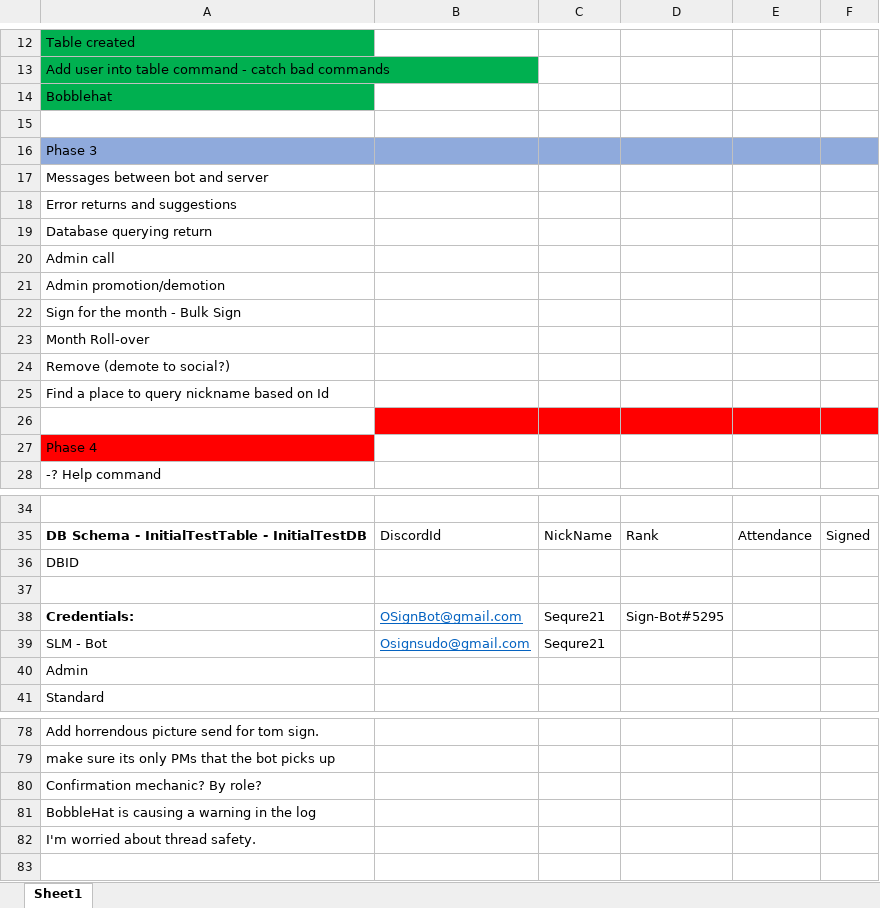
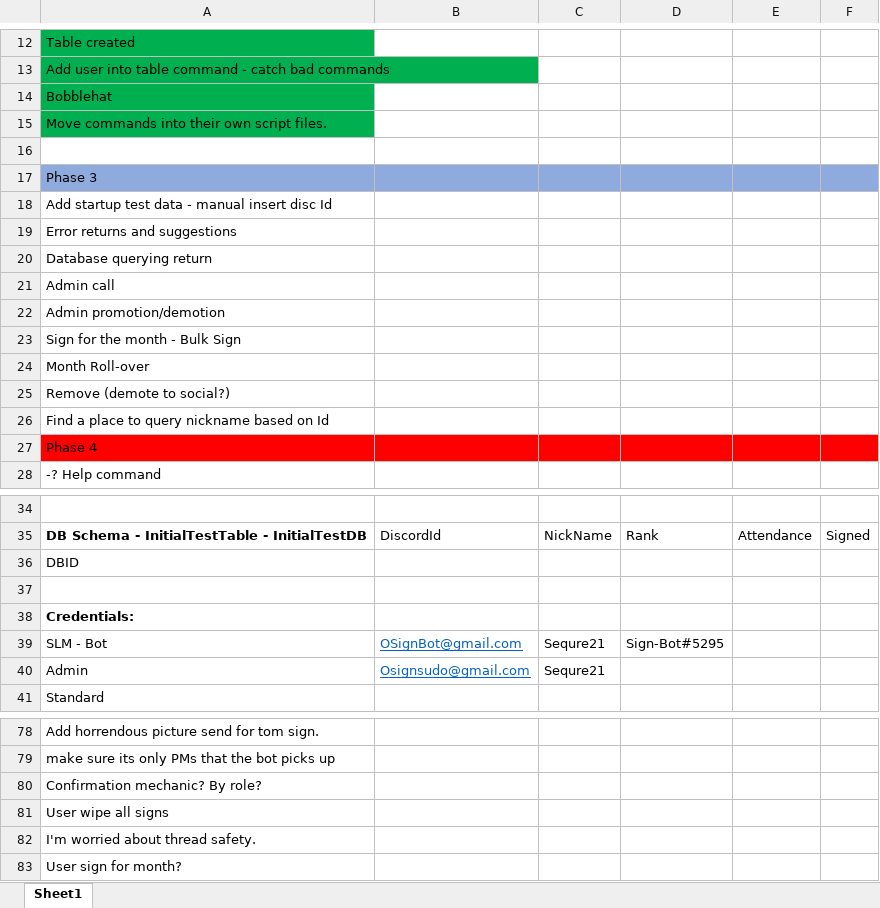
Before and after one commit to bleasdal3/SLM-Sign-Bot, an Excel workbook: DesignDoc.xlsx, sheet Sheet1, drawn as a sheet; only a part is shown, gaps mark what is left out; values as stored, in another font and other column widths than the file's, no borders; removed rows and columns are numbered as before the commit, all else as after; the diff names each change by its address in the sheet, - before the commit and + after, or states it on an @@ line.

Commit message:
Moving commands into their own script file
Means I don't have a MessageHandler class a mile long and navigation to command behaviour is easier.

```diff
--- a/DesignDoc.xlsx (sheet Sheet1)
+++ b/DesignDoc.xlsx (sheet Sheet1)
+row 15: Move commands into their own script files.
-A18: Messages between bot and server
+A18: Add startup test data - manual insert disc Id
-row 26: (empty)
-B27:F27 fill: none
+B27:F27 fill: #FF0000
-B38: OSignBot@gmail.com
+B38: (empty)
-C38: Sequre21
+C38: (empty)
-D38: Sign-Bot#5295
+D38: (empty)
-B39: Osignsudo@gmail.com
+B39: OSignBot@gmail.com
-D39: (empty)
+D39: Sign-Bot#5295
-B40: (empty)
+B40: Osignsudo@gmail.com
-C40: (empty)
+C40: Sequre21
-A81: BobbleHat is causing a warning in the log
+A81: User wipe all signs
+row 83: User sign for month?
```
Also changed, not shown: 4 other files.
